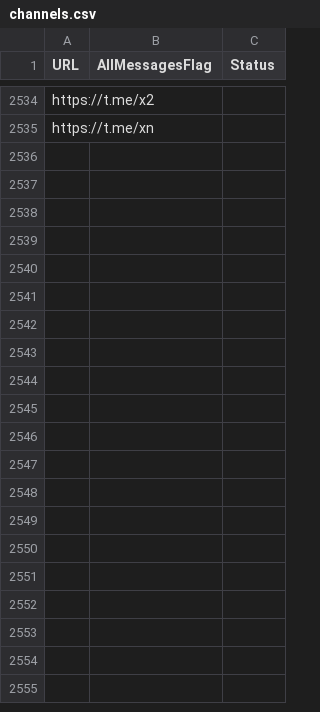
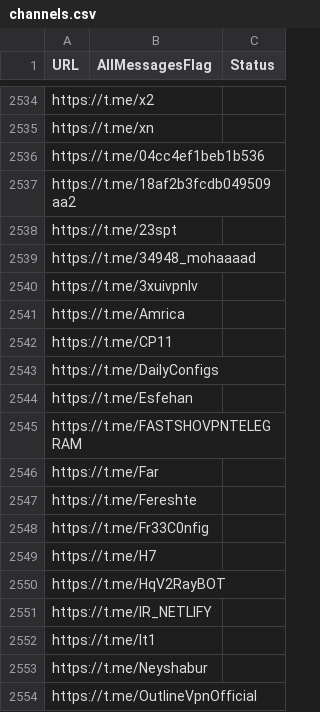
Before and after one commit to RaminTabriz/V2rayCollector, a CSV file: channels.csv, drawn as a sheet; only a part is shown, gaps mark what is left out; the diff covers the shown part only; the diff names each change by its address in the sheet, - before the commit and + after, or states it on an @@ line.

```diff
--- a/channels.csv
+++ b/channels.csv
+row 2536: https://t.me/04cc4ef1beb1b536
+row 2537: https://t.me/18af2b3fcdb049509aa2
+row 2538: https://t.me/23spt
+row 2539: https://t.me/34948_mohaaaad
+row 2540: https://t.me/3xuivpnlv
+row 2541: https://t.me/Amrica
+row 2542: https://t.me/CP11
+row 2543: https://t.me/DailyConfigs
+row 2544: https://t.me/Esfehan
+row 2545: https://t.me/FASTSHOVPNTELEGRAM
+row 2546: https://t.me/Far
+row 2547: https://t.me/Fereshte
+row 2548: https://t.me/Fr33C0nfig
+row 2549: https://t.me/H7
+row 2550: https://t.me/HqV2RayBOT
+row 2551: https://t.me/IR_NETLIFY
+row 2552: https://t.me/It1
+row 2553: https://t.me/Neyshabur
+row 2554: https://t.me/OutlineVpnOfficial
```
Also changed, not shown: 71 added rows elsewhere in this file, stats/history.csv, 2 other files.
